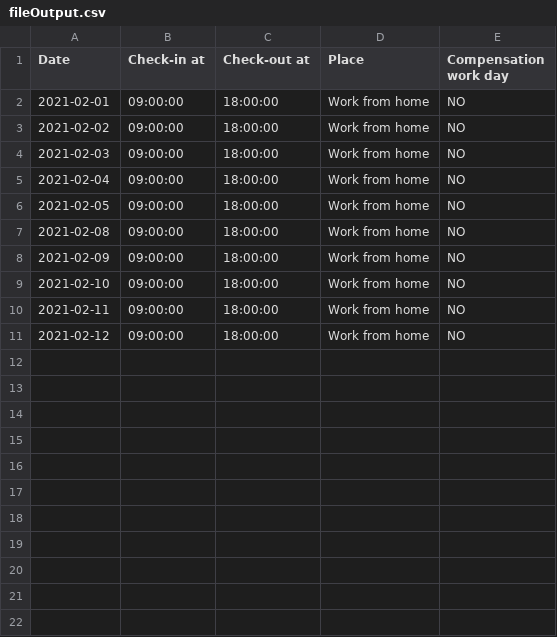
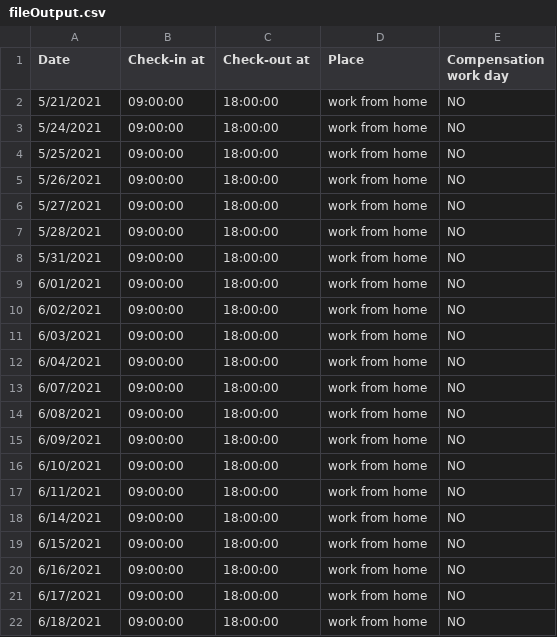
Before and after one commit to IshanRTripathi/CodingQuestions, a CSV file: src/main/java/generalUtility/fileOutput.csv, drawn as a sheet.

```diff
--- a/src/main/java/generalUtility/fileOutput.csv
+++ b/src/main/java/generalUtility/fileOutput.csv
@@ -1,11 +1,22 @@
 Date,Check-in at,Check-out at,Place,Compensation work day
-2021-02-01,09:00:00,18:00:00,Work from home,NO
-2021-02-02,09:00:00,18:00:00,Work from home,NO
-2021-02-03,09:00:00,18:00:00,Work from home,NO
-2021-02-04,09:00:00,18:00:00,Work from home,NO
-2021-02-05,09:00:00,18:00:00,Work from home,NO
-2021-02-08,09:00:00,18:00:00,Work from home,NO
-2021-02-09,09:00:00,18:00:00,Work from home,NO
-2021-02-10,09:00:00,18:00:00,Work from home,NO
-2021-02-11,09:00:00,18:00:00,Work from home,NO
-2021-02-12,09:00:00,18:00:00,Work from home,NO
+5/21/2021,09:00:00,18:00:00,work from home,NO
+5/24/2021,09:00:00,18:00:00,work from home,NO
+5/25/2021,09:00:00,18:00:00,work from home,NO
+5/26/2021,09:00:00,18:00:00,work from home,NO
+5/27/2021,09:00:00,18:00:00,work from home,NO
+5/28/2021,09:00:00,18:00:00,work from home,NO
+5/31/2021,09:00:00,18:00:00,work from home,NO
+6/01/2021,09:00:00,18:00:00,work from home,NO
+6/02/2021,09:00:00,18:00:00,work from home,NO
+6/03/2021,09:00:00,18:00:00,work from home,NO
+6/04/2021,09:00:00,18:00:00,work from home,NO
+6/07/2021,09:00:00,18:00:00,work from home,NO
+6/08/2021,09:00:00,18:00:00,work from home,NO
+6/09/2021,09:00:00,18:00:00,work from home,NO
+6/10/2021,09:00:00,18:00:00,work from home,NO
+6/11/2021,09:00:00,18:00:00,work from home,NO
+6/14/2021,09:00:00,18:00:00,work from home,NO
+6/15/2021,09:00:00,18:00:00,work from home,NO
+6/16/2021,09:00:00,18:00:00,work from home,NO
+6/17/2021,09:00:00,18:00:00,work from home,NO
+6/18/2021,09:00:00,18:00:00,work from home,NO
```
Also changed, not shown: 2 other files.
